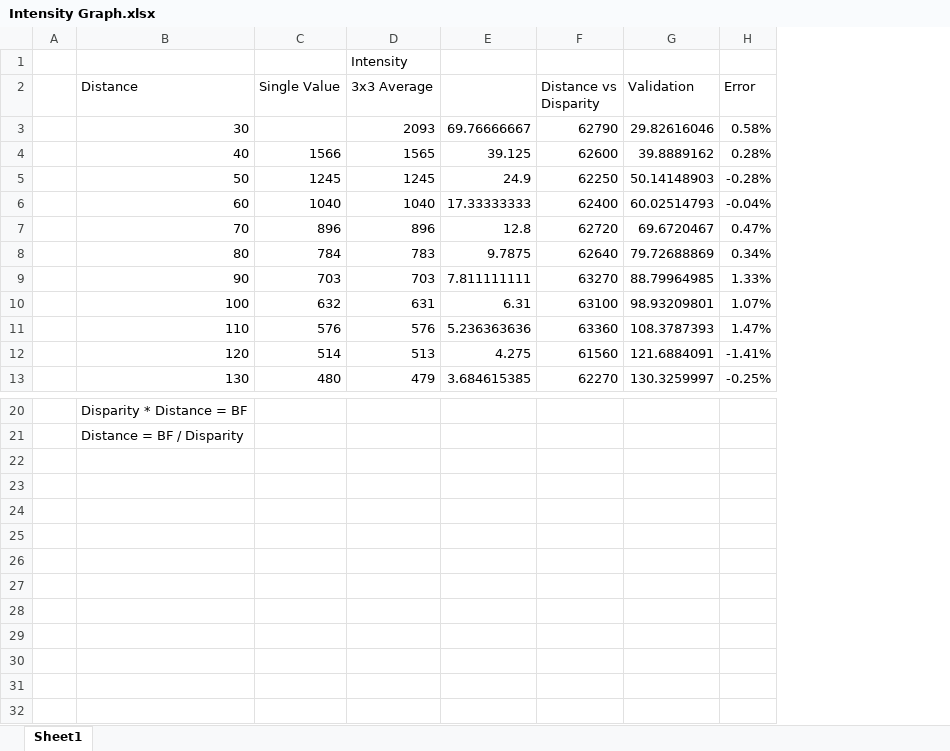
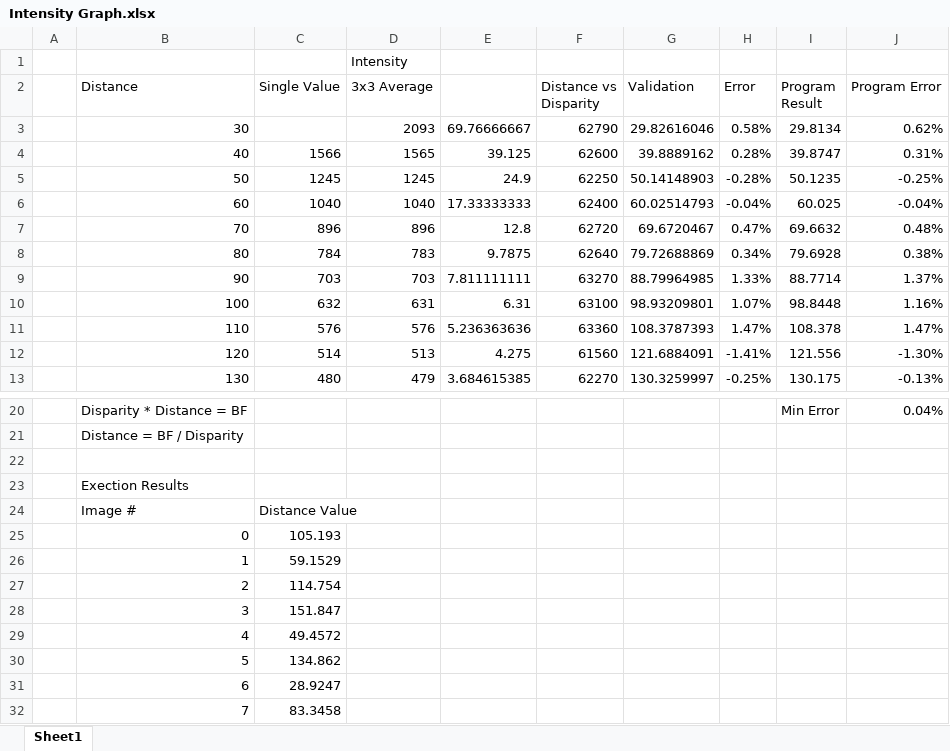
Before and after one commit to jjpendlebury/AINT308-Coursework, an Excel workbook: Intensity Graph.xlsx, sheet Sheet1, drawn as a sheet; only a part is shown, gaps mark what is left out; values as stored, in another font and other column widths than the file's, no borders; charts and pictures not drawn; the diff names each change by its address in the sheet, - before the commit and + after, or states it on an @@ line.

```diff
--- a/Intensity Graph.xlsx (sheet Sheet1)
+++ b/Intensity Graph.xlsx (sheet Sheet1)
+column I (Program Result), rows 3-13: 29.8134 | 39.8747 | 50.1235 | 60.025 | 69.6632 | 79.6928 | 88.7714 | 98.8448 | 108.378 | 121.556 | 130.175; row 20: Min Error
+column J (Program Error), rows 3-13: 0.62% | 0.31% | -0.25% | -0.04% | 0.48% | 0.38% | 1.37% | 1.16% | 1.47% | -1.30% | -0.13%; row 20: 0.04%
+row 22: (empty)
+row 23:  | Exection Results
+row 24:  | Image # | Distance Value
+row 25:  | 0 | 105.193
+row 26:  | 1 | 59.1529
+row 27:  | 2 | 114.754
+row 28:  | 3 | 151.847
+row 29:  | 4 | 49.4572
+row 30:  | 5 | 134.862
+row 31:  | 6 | 28.9247
+row 32:  | 7 | 83.3458
```
Also changed, not shown: charts or pictures, 1 other file.
